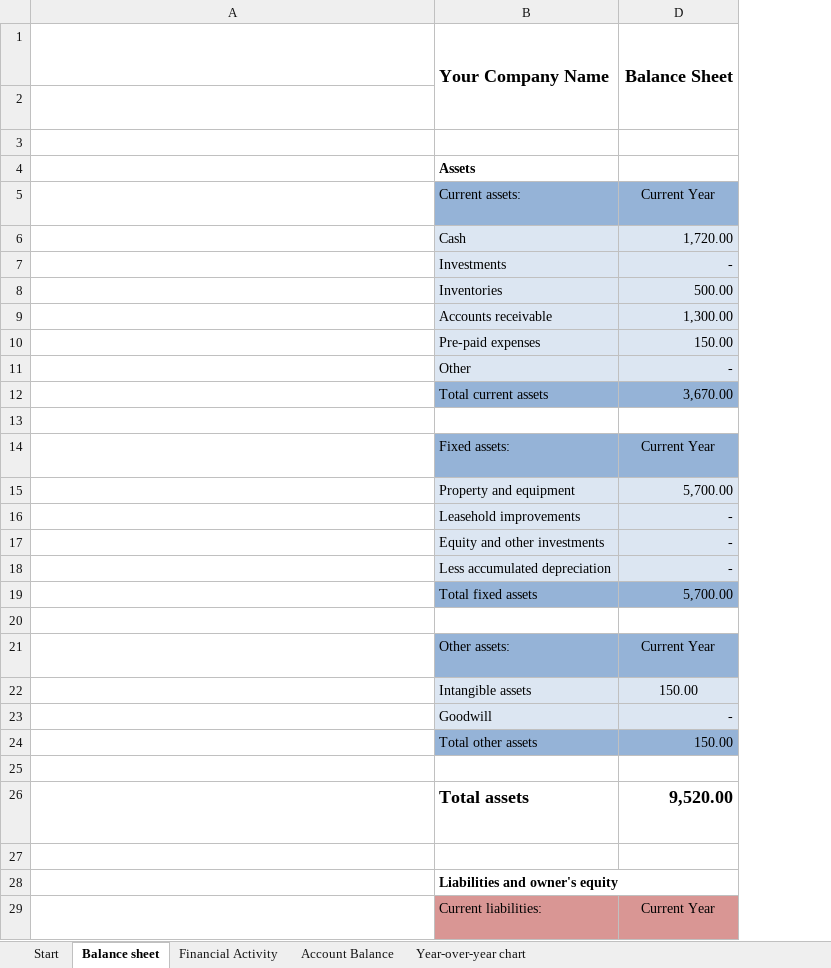
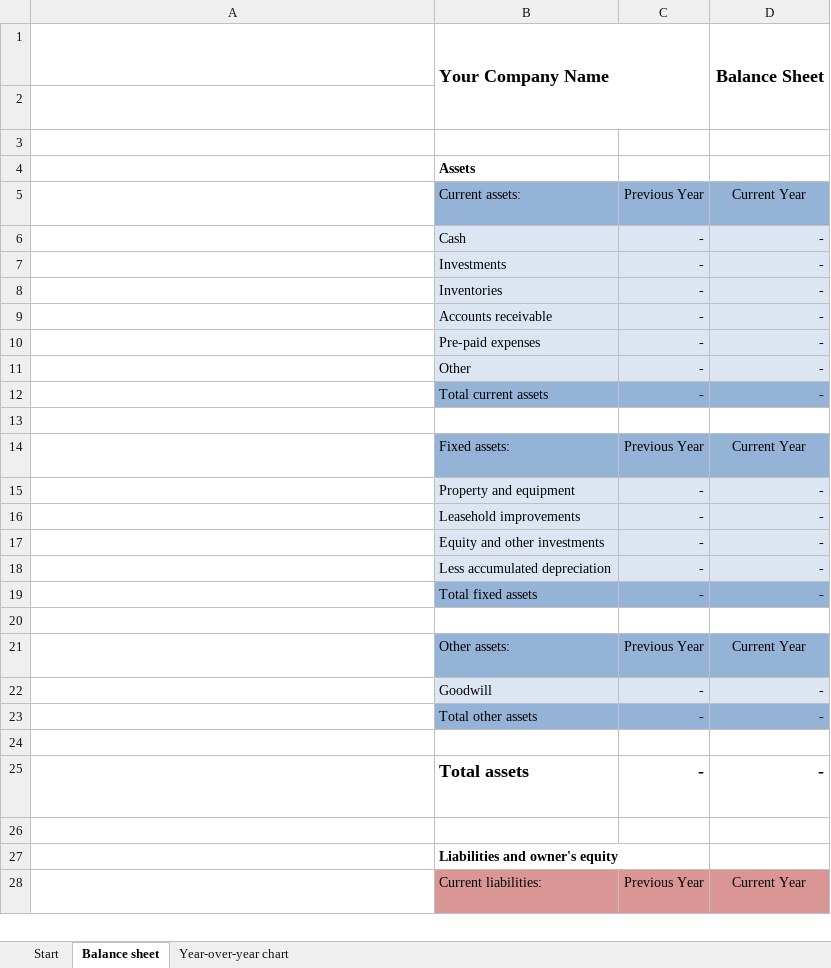
Before and after one commit to leonli0912/Document, an Excel workbook: Finance/Balance sheet (Simple).xlsx, sheet Balance sheet, drawn as a sheet; only a part is shown; values as stored, in another font and other column widths than the file's, no borders; conditional formats and table styles not drawn; removed rows and columns are numbered as before the commit, all else as after; the diff covers the shown part only; the diff names each change by its address in the sheet, - before the commit and + after, or states it on an @@ line.

```diff
--- a/Finance/Balance sheet (Simple).xlsx (sheet Balance sheet)
+++ b/Finance/Balance sheet (Simple).xlsx (sheet Balance sheet)
-sheet tab: Financial Activity
-sheet tab: Account Balance
@@ column C unhidden, rows 5-28: Previous Year | - | - | - | - | - | - | - |  | Previous Year | - | - | - | - | - |  | Previous Year | - | - |  | - |  |  | Previous Year @@
-D6: 1,720.00
+D6: -
-D8: 500.00
+D8: -
-D9: 1,300.00
+D9: -
-D10: 150.00
+D10: -
-D12: 3,670.00
+D12: -
-D15: 5,700.00
+D15: -
-D19: 5,700.00
+D19: -
-row 22:  | Intangible assets | 150.00
-D23: 150.00
+D23: -
-D25: 9,520.00
+D25: -
```
Also changed, not shown: 2 added rows, 3 removed rows and 4 edited cells elsewhere in this sheet, formulas that keep their value, charts or pictures, 7 other files.
